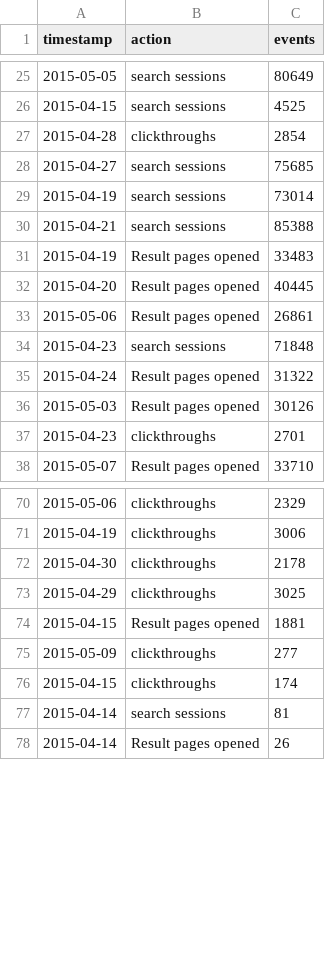
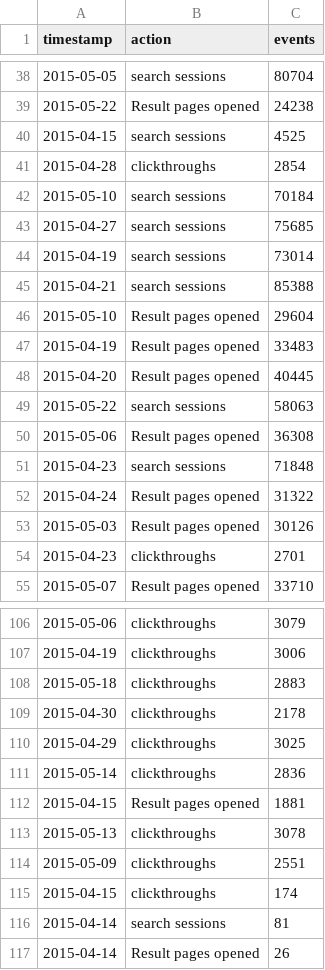
Before and after one commit to wikimedia/wikimedia-discovery-rainbow, a TSV file: data/desktop_event_counts.tsv, drawn as a sheet; only a part is shown, gaps mark what is left out; the diff covers the shown part only.

```diff
--- a/data/desktop_event_counts.tsv
+++ b/data/desktop_event_counts.tsv
@@ -25,4 +38,6 @@
-2015-05-05	"search sessions"	80649
+2015-05-05	"search sessions"	80704
+2015-05-22	"Result pages opened"	24238
 2015-04-15	"search sessions"	4525
 2015-04-28	"clickthroughs"	2854
+2015-05-10	"search sessions"	70184
 2015-04-27	"search sessions"	75685
@@ -30,5 +45,7 @@
 2015-04-21	"search sessions"	85388
+2015-05-10	"Result pages opened"	29604
 2015-04-19	"Result pages opened"	33483
 2015-04-20	"Result pages opened"	40445
-2015-05-06	"Result pages opened"	26861
+2015-05-22	"search sessions"	58063
+2015-05-06	"Result pages opened"	36308
 2015-04-23	"search sessions"	71848
@@ -70,7 +106,10 @@
-2015-05-06	"clickthroughs"	2329
+2015-05-06	"clickthroughs"	3079
 2015-04-19	"clickthroughs"	3006
+2015-05-18	"clickthroughs"	2883
 2015-04-30	"clickthroughs"	2178
 2015-04-29	"clickthroughs"	3025
+2015-05-14	"clickthroughs"	2836
 2015-04-15	"Result pages opened"	1881
-2015-05-09	"clickthroughs"	277
+2015-05-13	"clickthroughs"	3078
+2015-05-09	"clickthroughs"	2551
 2015-04-15	"clickthroughs"	174
```
Also changed, not shown: 35 added rows, 3 removed rows and 2 edited cells elsewhere in this file, data/app_event_counts.tsv, data/app_load_times.tsv, 4 other files.
